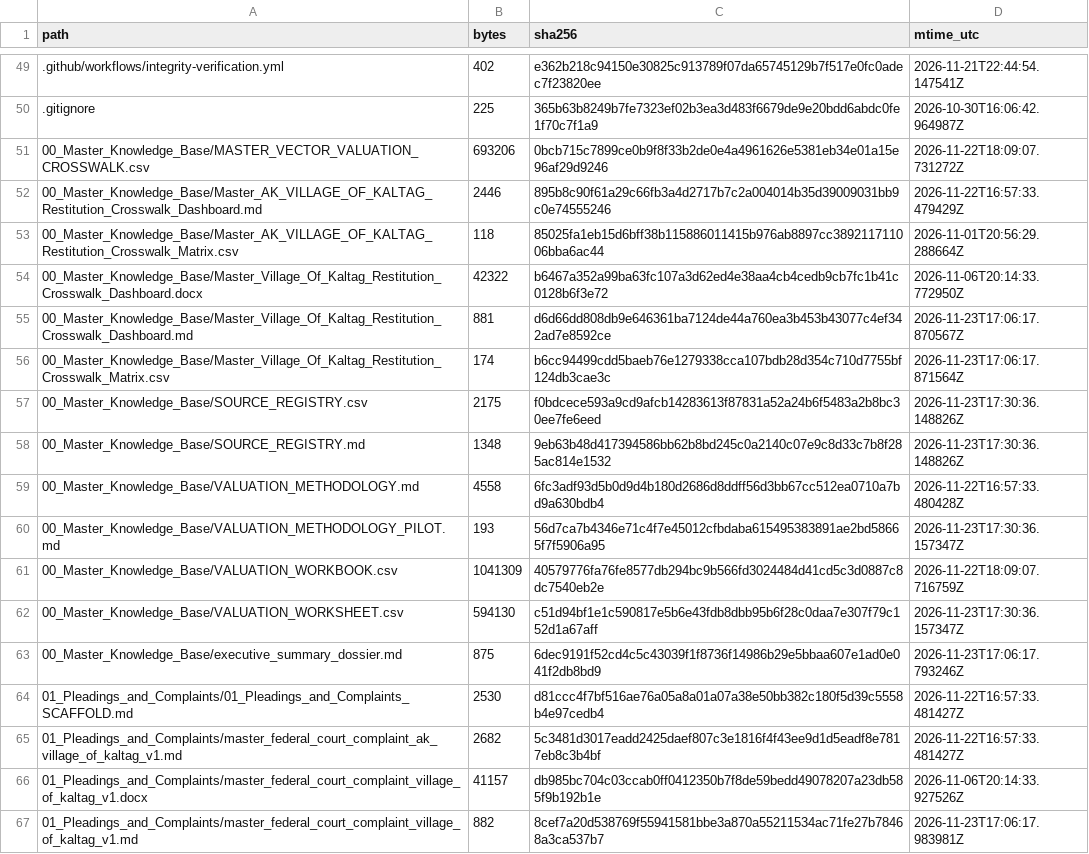
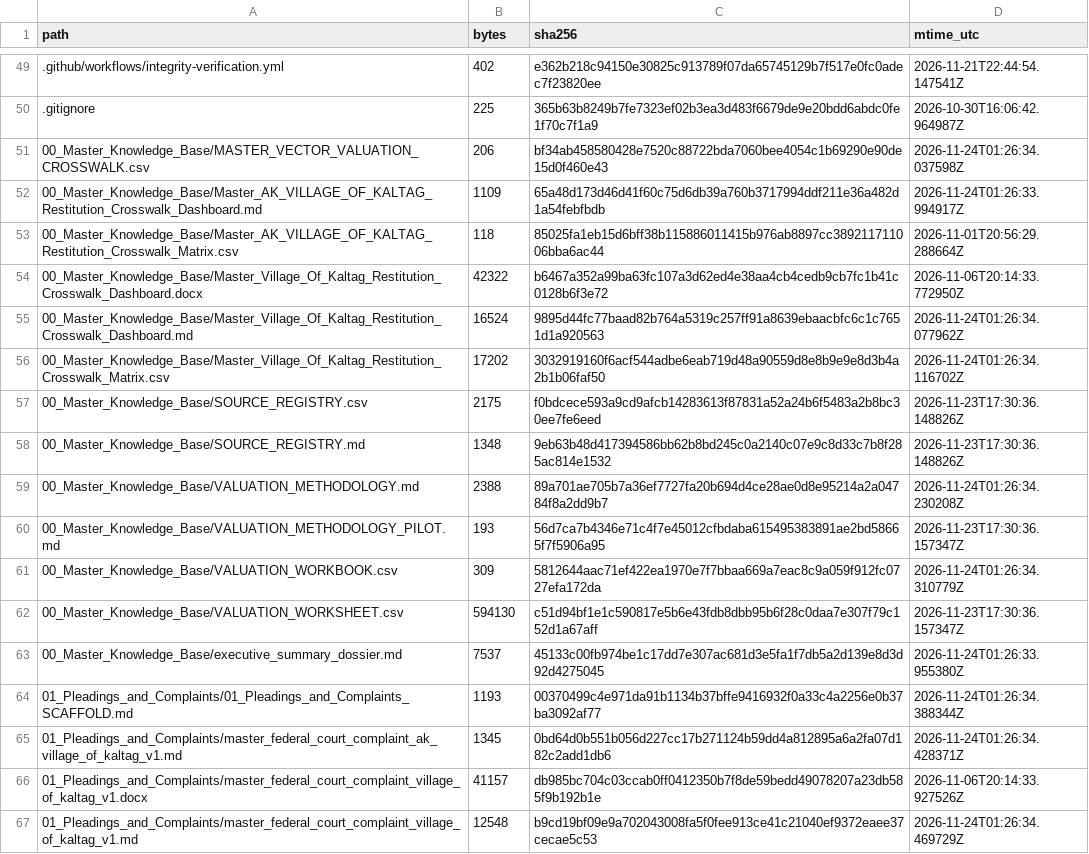
Before and after one commit to GlobalRestitutionAlliance/turtle-island-us-ak-village-of-kaltag-master-litigation, a CSV file: 99_Archives_and_Manifests/MANIFEST_SHA256.csv, drawn as a sheet; only a part is shown, gaps mark what is left out; the diff covers the shown part only.

```diff
--- a/99_Archives_and_Manifests/MANIFEST_SHA256.csv
+++ b/99_Archives_and_Manifests/MANIFEST_SHA256.csv
@@ -50,18 +50,18 @@ path,bytes,sha256,mtime_utc
 .gitignore,225,365b63b8249b7fe7323ef02b3ea3d483f6679de9e20bdd6abdc0fe1f70c7f1a9,2026-10-30T16:06:42.964987Z
-00_Master_Knowledge_Base/MASTER_VECTOR_VALUATION_CROSSWALK.csv,693206,0bcb715c7899ce0b9f8f33b2de0e4a4961626e5381eb34e01a15e96af29d9246,2026-11-22T18:09:07.731272Z
-00_Master_Knowledge_Base/Master_AK_VILLAGE_OF_KALTAG_Restitution_Crosswalk_Dashboard.md,2446,895b8c90f61a29c66fb3a4d2717b7c2a004014b35d39009031bb9c0e74555246,2026-11-22T16:57:33.479429Z
+00_Master_Knowledge_Base/MASTER_VECTOR_VALUATION_CROSSWALK.csv,206,bf34ab458580428e7520c88722bda7060bee4054c1b69290e90de15d0f460e43,2026-11-24T01:26:34.037598Z
+00_Master_Knowledge_Base/Master_AK_VILLAGE_OF_KALTAG_Restitution_Crosswalk_Dashboard.md,1109,65a48d173d46d41f60c75d6db39a760b3717994ddf211e36a482d1a54febfbdb,2026-11-24T01:26:33.994917Z
 00_Master_Knowledge_Base/Master_AK_VILLAGE_OF_KALTAG_Restitution_Crosswalk_Matrix.csv,118,85025fa1eb15d6bff38b115886011415b976ab8897cc389211711006bba6ac44,2026-11-01T20:56:29.288664Z
 00_Master_Knowledge_Base/Master_Village_Of_Kaltag_Restitution_Crosswalk_Dashboard.docx,42322,b6467a352a99ba63fc107a3d62ed4e38aa4cb4cedb9cb7fc1b41c0128b6f3e72,2026-11-06T20:14:33.772950Z
-00_Master_Knowledge_Base/Master_Village_Of_Kaltag_Restitution_Crosswalk_Dashboard.md,881,d6d66dd808db9e646361ba7124de44a760ea3b453b43077c4ef342ad7e8592ce,2026-11-23T17:06:17.870567Z
-00_Master_Knowledge_Base/Master_Village_Of_Kaltag_Restitution_Crosswalk_Matrix.csv,174,b6cc94499cdd5baeb76e1279338cca107bdb28d354c710d7755bf124db3cae3c,2026-11-23T17:06:17.871564Z
+00_Master_Knowledge_Base/Master_Village_Of_Kaltag_Restitution_Crosswalk_Dashboard.md,16524,9895d44fc77baad82b764a5319c257ff91a8639ebaacbfc6c1c7651d1a920563,2026-11-24T01:26:34.077962Z
+00_Master_Knowledge_Base/Master_Village_Of_Kaltag_Restitution_Crosswalk_Matrix.csv,17202,3032919160f6acf544adbe6eab719d48a90559d8e8b9e9e8d3b4a2b1b06faf50,2026-11-24T01:26:34.116702Z
 00_Master_Knowledge_Base/SOURCE_REGISTRY.csv,2175,f0bdcece593a9cd9afcb14283613f87831a52a24b6f5483a2b8bc30ee7fe6eed,2026-11-23T17:30:36.148826Z
 00_Master_Knowledge_Base/SOURCE_REGISTRY.md,1348,9eb63b48d417394586bb62b8bd245c0a2140c07e9c8d33c7b8f285ac814e1532,2026-11-23T17:30:36.148826Z
-00_Master_Knowledge_Base/VALUATION_METHODOLOGY.md,4558,6fc3adf93d5b0d9d4b180d2686d8ddff56d3bb67cc512ea0710a7bd9a630bdb4,2026-11-22T16:57:33.480428Z
+00_Master_Knowledge_Base/VALUATION_METHODOLOGY.md,2388,89a701ae705b7a36ef7727fa20b694d4ce28ae0d8e95214a2a04784f8a2dd9b7,2026-11-24T01:26:34.230208Z
 00_Master_Knowledge_Base/VALUATION_METHODOLOGY_PILOT.md,193,56d7ca7b4346e71c4f7e45012cfbdaba615495383891ae2bd58665f7f5906a95,2026-11-23T17:30:36.157347Z
-00_Master_Knowledge_Base/VALUATION_WORKBOOK.csv,1041309,40579776fa76fe8577db294bc9b566fd3024484d41cd5c3d0887c8dc7540eb2e,2026-11-22T18:09:07.716759Z
+00_Master_Knowledge_Base/VALUATION_WORKBOOK.csv,309,5812644aac71ef422ea1970e7f7bbaa669a7eac8c9a059f912fc0727efa172da,2026-11-24T01:26:34.310779Z
 00_Master_Knowledge_Base/VALUATION_WORKSHEET.csv,594130,c51d94bf1e1c590817e5b6e43fdb8dbb95b6f28c0daa7e307f79c152d1a67aff,2026-11-23T17:30:36.157347Z
-00_Master_Knowledge_Base/executive_summary_dossier.md,875,6dec9191f52cd4c5c43039f1f8736f14986b29e5bbaa607e1ad0e041f2db8bd9,2026-11-23T17:06:17.793246Z
-01_Pleadings_and_Complaints/01_Pleadings_and_Complaints_SCAFFOLD.md,2530,d81ccc4f7bf516ae76a05a8a01a07a38e50bb382c180f5d39c5558b4e97cedb4,2026-11-22T16:57:33.481427Z
-01_Pleadings_and_Complaints/master_federal_court_complaint_ak_village_of_kaltag_v1.md,2682,5c3481d3017eadd2425daef807c3e1816f4f43ee9d1d5eadf8e7817eb8c3b4bf,2026-11-22T16:57:33.481427Z
+00_Master_Knowledge_Base/executive_summary_dossier.md,7537,45133c00fb974be1c17dd7e307ac681d3e5fa1f7db5a2d139e8d3d92d4275045,2026-11-24T01:26:33.955380Z
+01_Pleadings_and_Complaints/01_Pleadings_and_Complaints_SCAFFOLD.md,1193,00370499c4e971da91b1134b37bffe9416932f0a33c4a2256e0b37ba3092af77,2026-11-24T01:26:34.388344Z
+01_Pleadings_and_Complaints/master_federal_court_complaint_ak_village_of_kaltag_v1.md,1345,0bd64d0b551b056d227cc17b271124b59dd4a812895a6a2fa07d182c2add1db6,2026-11-24T01:26:34.428371Z
 01_Pleadings_and_Complaints/master_federal_court_complaint_village_of_kaltag_v1.docx,41157,db985bc704c03ccab0ff0412350b7f8de59bedd49078207a23db585f9b192b1e,2026-11-06T20:14:33.927526Z
-01_Pleadings_and_Complaints/master_federal_court_complaint_village_of_kaltag_v1.md,882,8cef7a20d538769f55941581bbe3a870a55211534ac71fe27b78468a3ca537b7,2026-11-23T17:06:17.983981Z
+01_Pleadings_and_Complaints/master_federal_court_complaint_village_of_kaltag_v1.md,12548,b9cd19bf09e9a702043008fa5f0fee913ce41c21040ef9372eaee37cecae5c53,2026-11-24T01:26:34.469729Z
```
Also changed, not shown: 80 edited cells elsewhere in this file, 37 other files.
